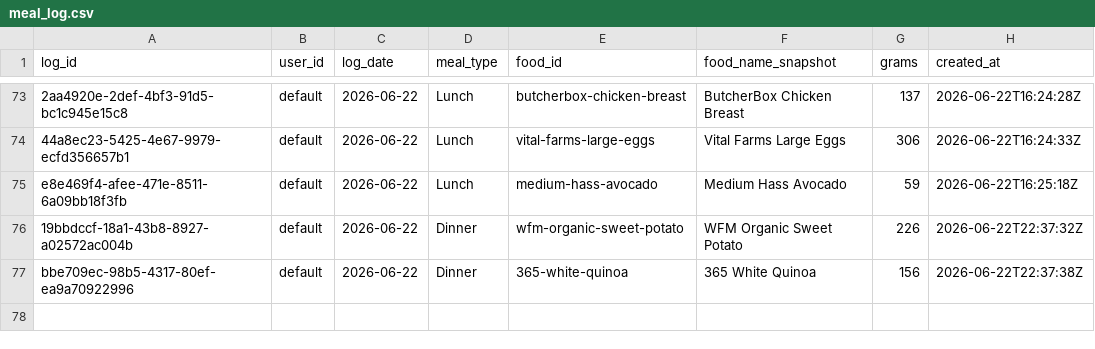
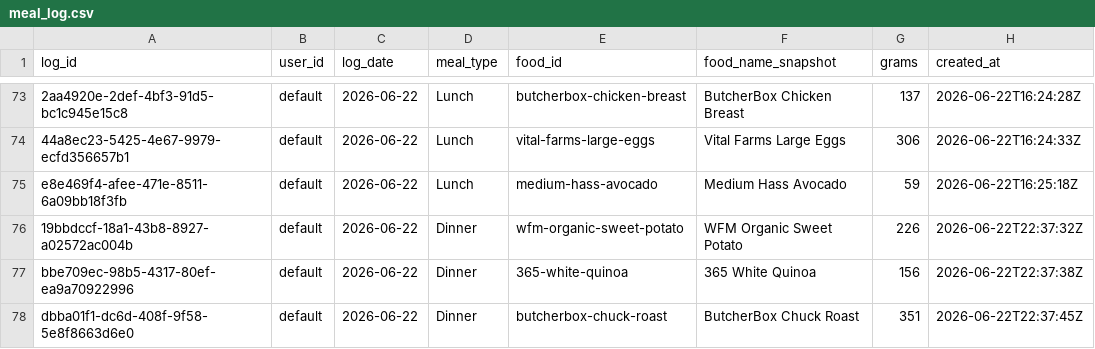
Before and after one commit to auckiefenstermacher19-cmd/MyFitnessClone, a CSV file: meal_log.csv, drawn as a sheet; only a part is shown, gaps mark what is left out.

Commit message:
log: ButcherBox Chuck Roast 351g 2026-06-22 Dinner

```diff
--- a/meal_log.csv
+++ b/meal_log.csv
@@ -77 +77,2 @@ e8e469f4-afee-471e-8511-6a09bb18f3fb,default,2026-06-22,Lunch,medium-hass-avocad
 bbe709ec-98b5-4317-80ef-ea9a70922996,default,2026-06-22,Dinner,365-white-quinoa,"365 White Quinoa",156,2026-06-22T22:37:38Z
+dbba01f1-dc6d-408f-9f58-5e8f8663d6e0,default,2026-06-22,Dinner,butcherbox-chuck-roast,"ButcherBox Chuck Roast",351,2026-06-22T22:37:45Z
```
